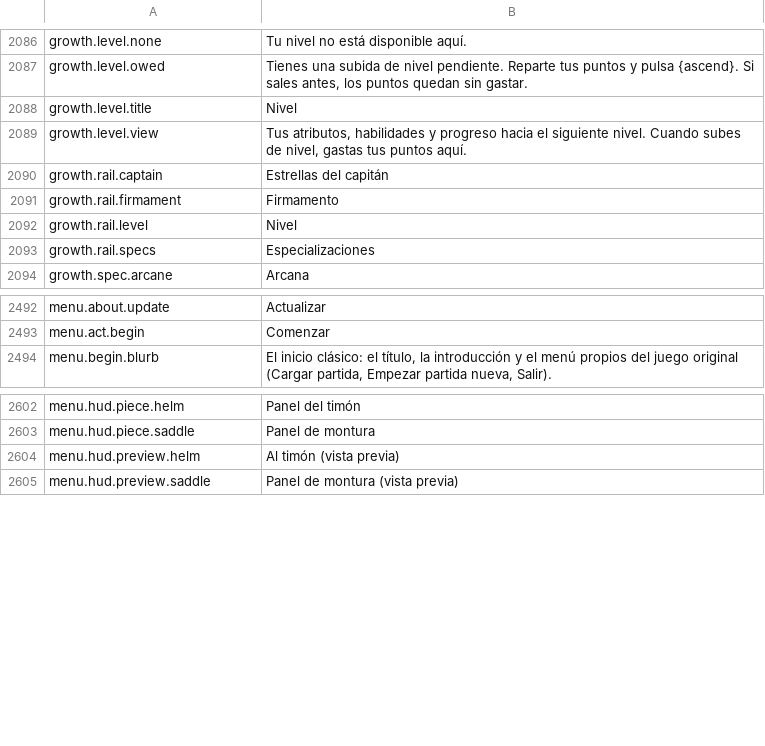
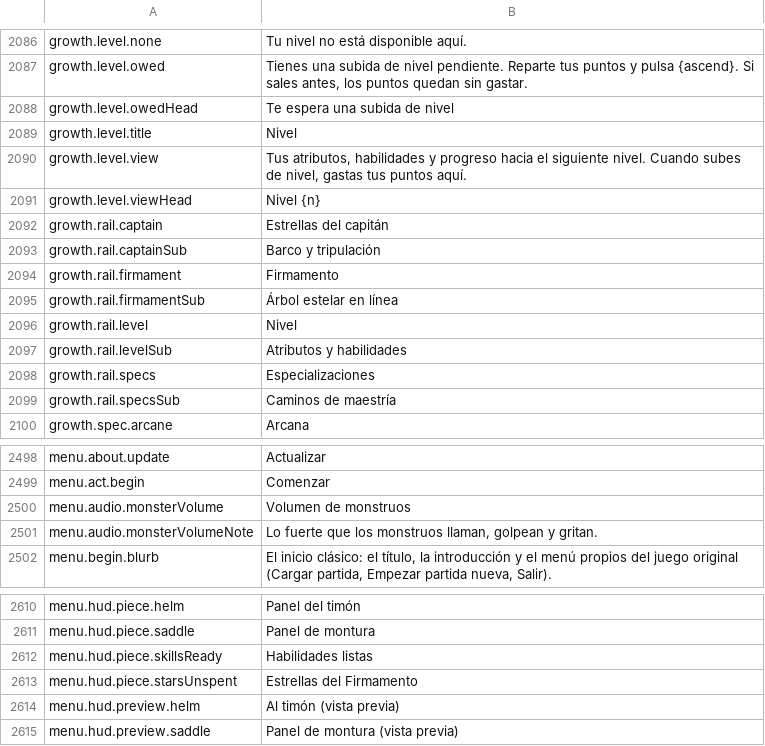
Before and after one commit to Betawolf1213/daggerfall-js-source-voice, a CSV file: locales/es/Port_Strings.csv, drawn as a sheet; only a part is shown, gaps mark what is left out.

```diff
--- a/locales/es/Port_Strings.csv
+++ b/locales/es/Port_Strings.csv
@@ -2087,8 +2087,14 @@ growth.level.none,"Tu nivel no está disponible aquí."
 growth.level.owed,"Tienes una subida de nivel pendiente. Reparte tus puntos y pulsa {ascend}. Si sales antes, los puntos quedan sin gastar."
+growth.level.owedHead,"Te espera una subida de nivel"
 growth.level.title,"Nivel"
 growth.level.view,"Tus atributos, habilidades y progreso hacia el siguiente nivel. Cuando subes de nivel, gastas tus puntos aquí."
+growth.level.viewHead,"Nivel {n}"
 growth.rail.captain,"Estrellas del capitán"
+growth.rail.captainSub,"Barco y tripulación"
 growth.rail.firmament,"Firmamento"
+growth.rail.firmamentSub,"Árbol estelar en línea"
 growth.rail.level,"Nivel"
+growth.rail.levelSub,"Atributos y habilidades"
 growth.rail.specs,"Especializaciones"
+growth.rail.specsSub,"Caminos de maestría"
 growth.spec.arcane,"Arcana"
@@ -2493,2 +2499,4 @@ menu.about.update,"Actualizar"
 menu.act.begin,"Comenzar"
+menu.audio.monsterVolume,"Volumen de monstruos"
+menu.audio.monsterVolumeNote,"Lo fuerte que los monstruos llaman, golpean y gritan."
 menu.begin.blurb,"El inicio clásico: el título, la introducción y el menú propios del juego original (Cargar partida, Empezar partida nueva, Salir)."
@@ -2603,2 +2611,4 @@ menu.hud.piece.helm,"Panel del timón"
 menu.hud.piece.saddle,"Panel de montura"
+menu.hud.piece.skillsReady,"Habilidades listas"
+menu.hud.piece.starsUnspent,"Estrellas del Firmamento"
 menu.hud.preview.helm,"Al timón (vista previa)"
```
Also changed, not shown: locales/bg/Port_Strings.csv, locales/fr/Port_Strings.csv, 35 other files.
